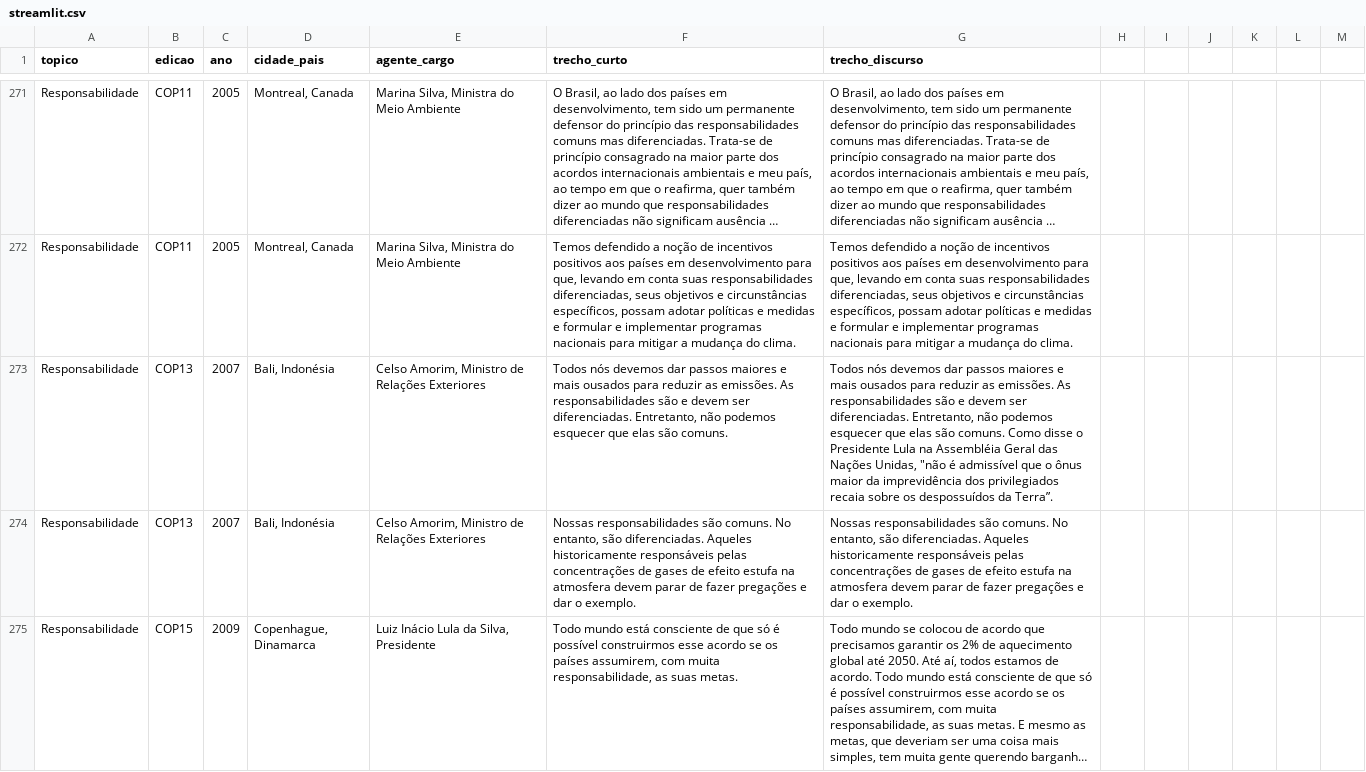
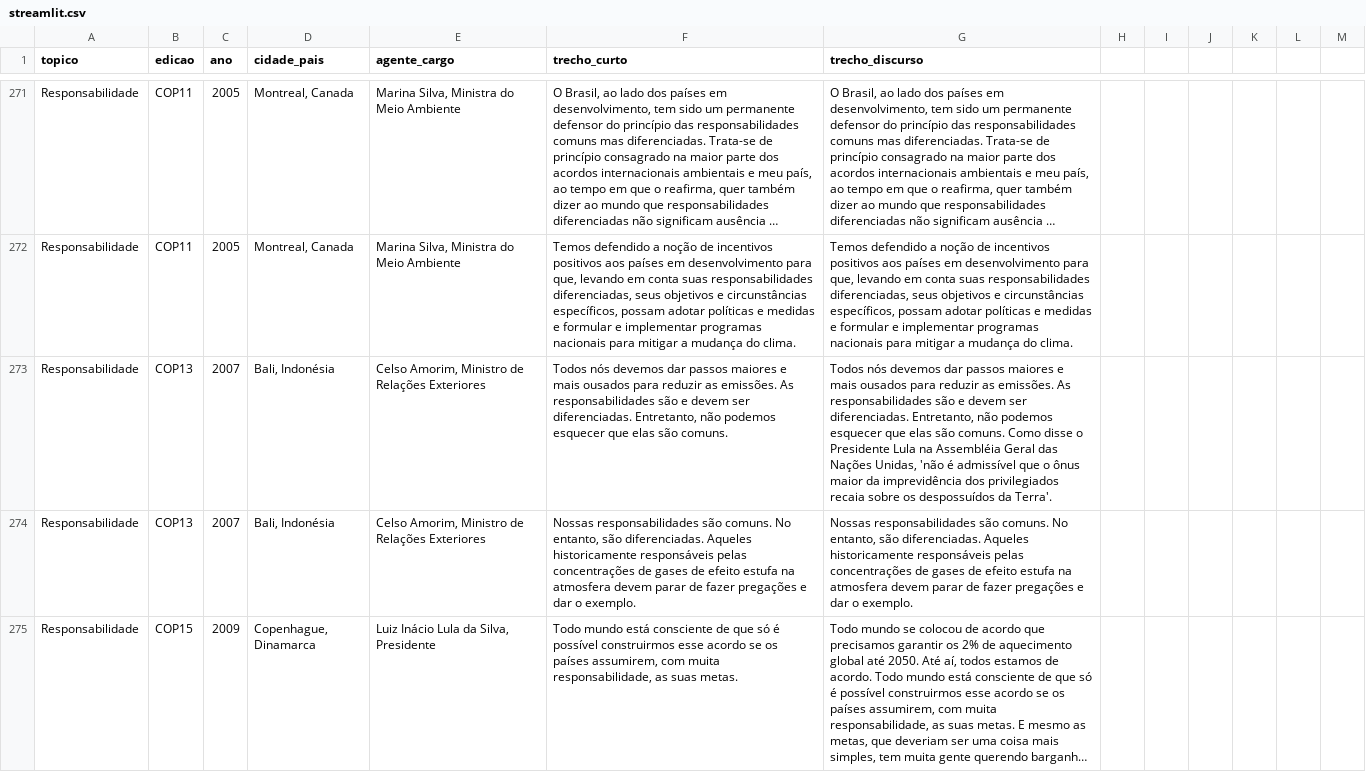
Before and after one commit to nllano/brasilnacop, a CSV file: streamlit/streamlit.csv, drawn as a sheet; only a part is shown, gaps mark what is left out; long unchanged cells end in …; the diff names each change by its address in the sheet, - before the commit and + after, or states it on an @@ line.

Commit message:
Update streamlit.csv

```diff
--- a/streamlit/streamlit.csv
+++ b/streamlit/streamlit.csv
-G273 (trecho_discurso): …Nações Unidas, "não é admissível que o ônus maior da imprevidência dos privilegiados recaia sobre os despossuídos da Terra”.
+G273 (trecho_discurso): …Nações Unidas, 'não é admissível que o ônus maior da imprevidência dos privilegiados recaia sobre os despossuídos da Terra'.
```
